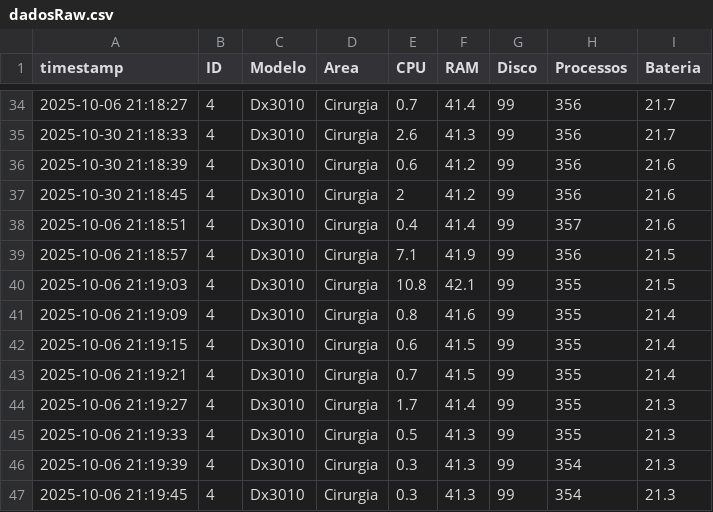
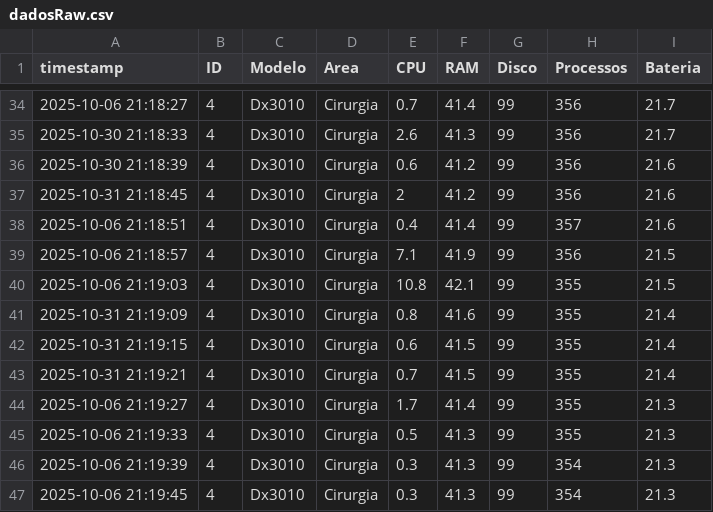
Before and after one commit to ZephyrusPI/ETL-JAVA, a CSV file: ETL/src/main/java/com/zephyrus/dadosRaw.csv, drawn as a sheet; only a part is shown, gaps mark what is left out.

```diff
--- a/ETL/src/main/java/com/zephyrus/dadosRaw.csv
+++ b/ETL/src/main/java/com/zephyrus/dadosRaw.csv
@@ -36,3 +36,3 @@
 "2025-10-30 21:18:39",4,"Dx3010","Cirurgia",0.6,41.2,99,356,"21.6"
-"2025-10-30 21:18:45",4,"Dx3010","Cirurgia",2,41.2,99,356,"21.6"
+"2025-10-31 21:18:45",4,"Dx3010","Cirurgia",2,41.2,99,356,"21.6"
 "2025-10-06 21:18:51",4,"Dx3010","Cirurgia",0.4,41.4,99,357,"21.6"
@@ -40,5 +40,5 @@
 "2025-10-06 21:19:03",4,"Dx3010","Cirurgia",10.8,42.1,99,355,"21.5"
-"2025-10-06 21:19:09",4,"Dx3010","Cirurgia",0.8,41.6,99,355,"21.4"
-"2025-10-06 21:19:15",4,"Dx3010","Cirurgia",0.6,41.5,99,355,"21.4"
-"2025-10-06 21:19:21",4,"Dx3010","Cirurgia",0.7,41.5,99,355,"21.4"
+"2025-10-31 21:19:09",4,"Dx3010","Cirurgia",0.8,41.6,99,355,"21.4"
+"2025-10-31 21:19:15",4,"Dx3010","Cirurgia",0.6,41.5,99,355,"21.4"
+"2025-10-31 21:19:21",4,"Dx3010","Cirurgia",0.7,41.5,99,355,"21.4"
 "2025-10-06 21:19:27",4,"Dx3010","Cirurgia",1.7,41.4,99,355,"21.3"
```
Also changed, not shown: ETL/src/main/java/com/zephyrus/Arquivos/arquivoClientAlertaDia.csv, ETL/src/main/java/com/zephyrus/Arquivos/arquivoClientMensal.csv, 2 other files.
